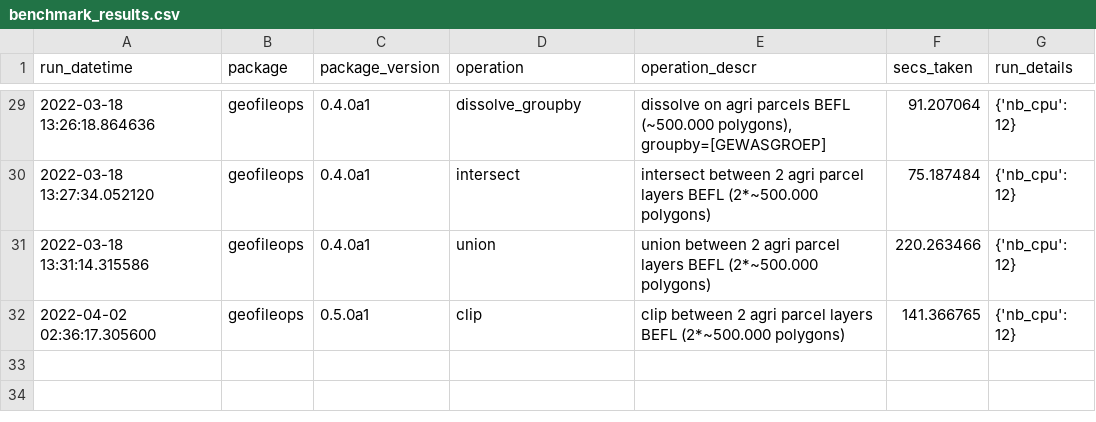
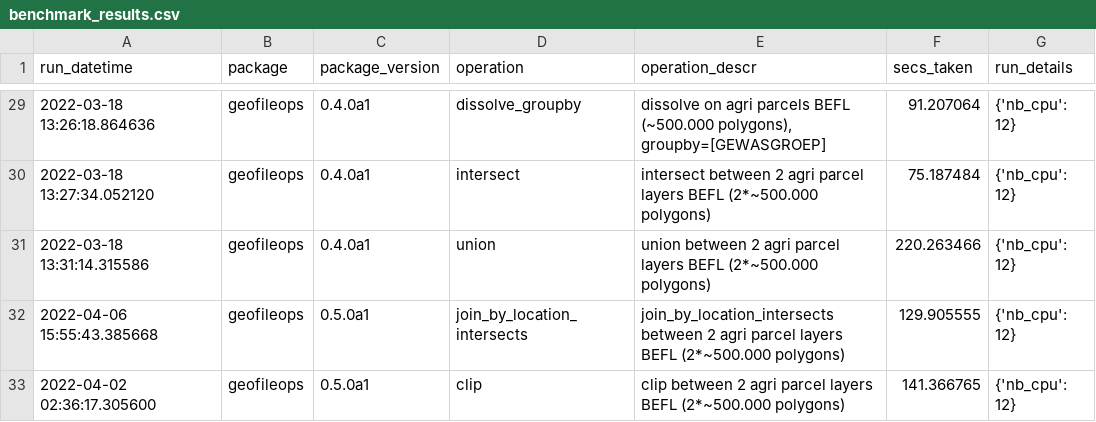
Before and after one commit to geofileops/geofileops, a CSV file: benchmark/results/benchmark_results.csv, drawn as a sheet; only a part is shown, gaps mark what is left out.

Commit message:
Expand on select by location by supporting more spatial relations than intersect  (#81)

```diff
--- a/benchmark/results/benchmark_results.csv
+++ b/benchmark/results/benchmark_results.csv
@@ -31,2 +31,3 @@ run_datetime,package,package_version,operation,operation_descr,secs_taken,run_de
 2022-03-18 13:31:14.315586,geofileops,0.4.0a1,union,union between 2 agri parcel layers BEFL (2*~500.000 polygons),220.263466,{'nb_cpu': 12}
+2022-04-06 15:55:43.385668,geofileops,0.5.0a1,join_by_location_intersects,join_by_location_intersects between 2 agri parcel layers BEFL (2*~500.000 polygons),129.905555,{'nb_cpu': 12}
 2022-04-02 02:36:17.305600,geofileops,0.5.0a1,clip,clip between 2 agri parcel layers BEFL (2*~500.000 polygons),141.366765,{'nb_cpu': 12}
```
Also changed, not shown: 7 other files.
